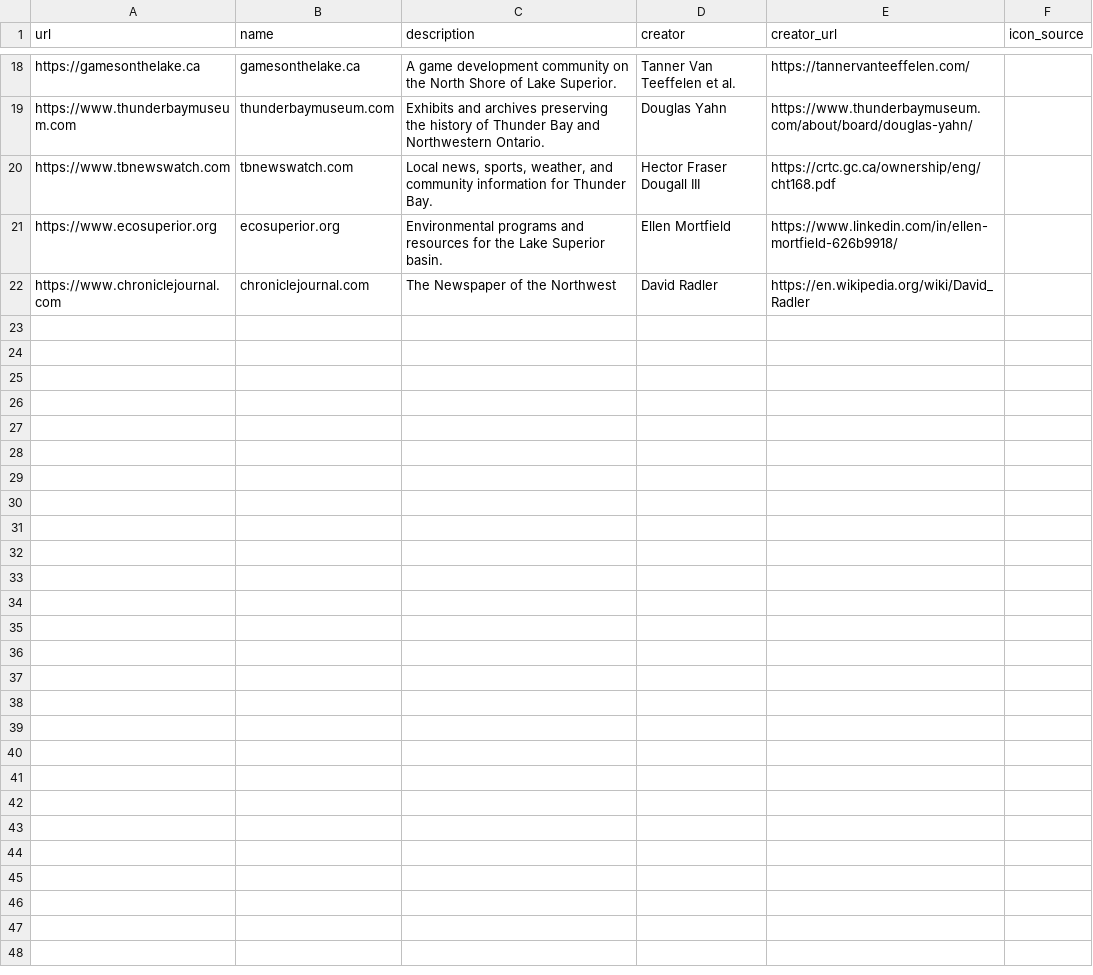
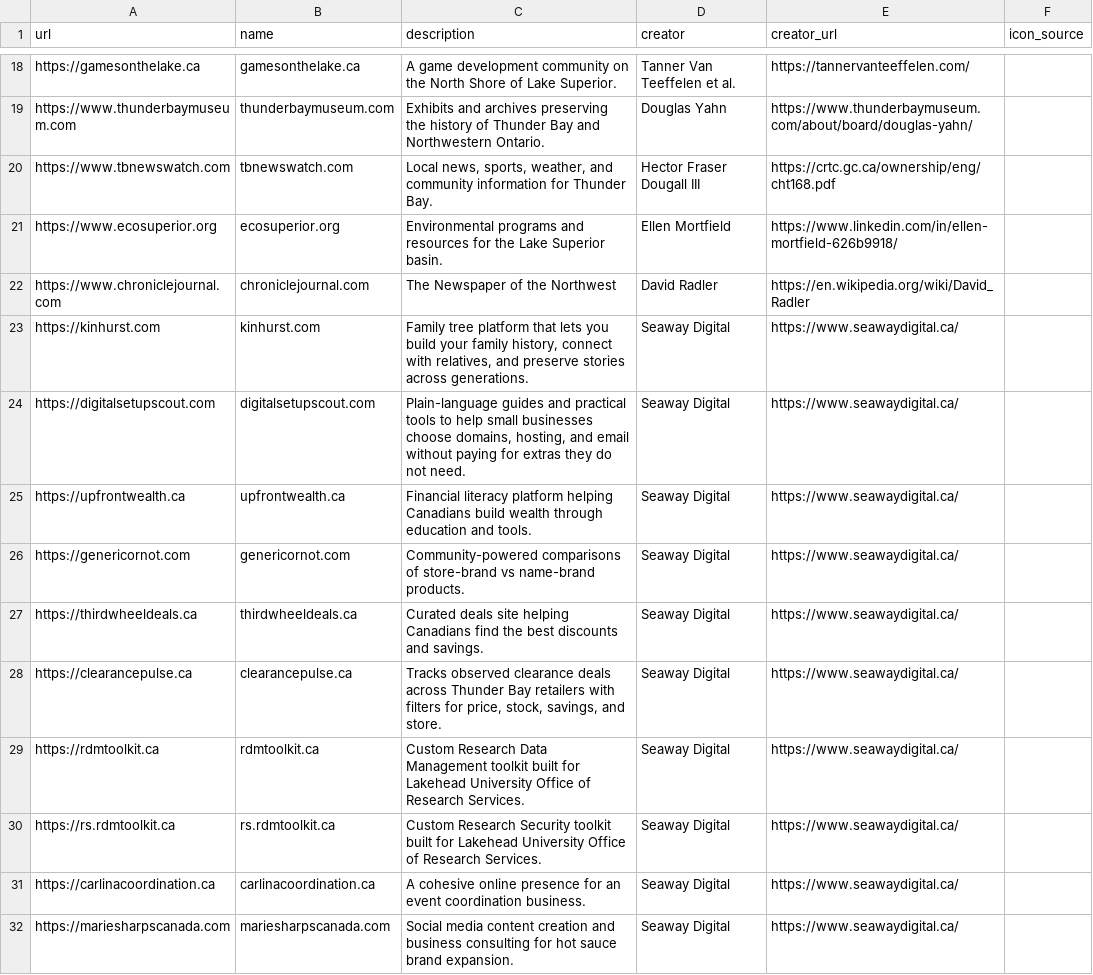
Before and after one commit to MichaelCurrie/madeintbay, a CSV file: public/sites.csv, drawn as a sheet; only a part is shown, gaps mark what is left out.

Commit message:
Add 10 Seaway Digital sites to sites.csv

```diff
--- a/public/sites.csv
+++ b/public/sites.csv
@@ -22 +22,11 @@ url,name,description,creator,creator_url,icon_source
 "https://www.chroniclejournal.com","chroniclejournal.com","The Newspaper of the Northwest","David Radler","https://en.wikipedia.org/wiki/David_Radler",""
+"https://kinhurst.com","kinhurst.com","Family tree platform that lets you build your family history, connect with relatives, and preserve stories across generations.","Seaway Digital","https://www.seawaydigital.ca/",""
+"https://digitalsetupscout.com","digitalsetupscout.com","Plain-language guides and practical tools to help small businesses choose domains, hosting, and email without paying for extras they do not need.","Seaway Digital","https://www.seawaydigital.ca/",""
+"https://upfrontwealth.ca","upfrontwealth.ca","Financial literacy platform helping Canadians build wealth through education and tools.","Seaway Digital","https://www.seawaydigital.ca/",""
+"https://genericornot.com","genericornot.com","Community-powered comparisons of store-brand vs name-brand products.","Seaway Digital","https://www.seawaydigital.ca/",""
+"https://thirdwheeldeals.ca","thirdwheeldeals.ca","Curated deals site helping Canadians find the best discounts and savings.","Seaway Digital","https://www.seawaydigital.ca/",""
+"https://clearancepulse.ca","clearancepulse.ca","Tracks observed clearance deals across Thunder Bay retailers with filters for price, stock, savings, and store.","Seaway Digital","https://www.seawaydigital.ca/",""
+"https://rdmtoolkit.ca","rdmtoolkit.ca","Custom Research Data Management toolkit built for Lakehead University Office of Research Services.","Seaway Digital","https://www.seawaydigital.ca/",""
+"https://rs.rdmtoolkit.ca","rs.rdmtoolkit.ca","Custom Research Security toolkit built for Lakehead University Office of Research Services.","Seaway Digital","https://www.seawaydigital.ca/",""
+"https://carlinacoordination.ca","carlinacoordination.ca","A cohesive online presence for an event coordination business.","Seaway Digital","https://www.seawaydigital.ca/",""
+"https://mariesharpscanada.com","mariesharpscanada.com","Social media content creation and business consulting for hot sauce brand expansion.","Seaway Digital","https://www.seawaydigital.ca/",""
```
